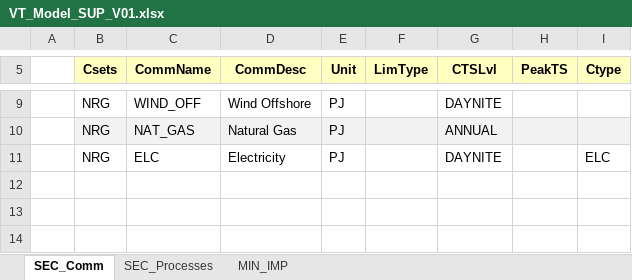
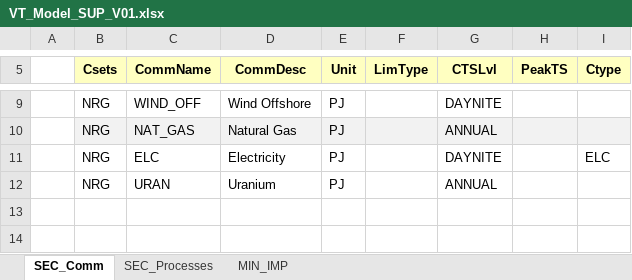
Before and after one commit to ze-maker-cell/MSc-SELECT, an Excel workbook: VT_Model_SUP_V01.xlsx, sheet SEC_Comm, drawn as a sheet; only a part is shown, gaps mark what is left out; values as stored, in another font and other column widths than the file's, no borders; the diff names each change by its address in the sheet, - before the commit and + after, or states it on an @@ line.

```diff
--- a/VT_Model_SUP_V01.xlsx (sheet SEC_Comm)
+++ b/VT_Model_SUP_V01.xlsx (sheet SEC_Comm)
-row 12: (empty)
+row 12:  | NRG | URAN | Uranium | PJ |  | ANNUAL
```
Also changed, not shown: sheet SEC_Processes, sheet MIN_IMP, SysSettings.xlsx, 12 other files.
